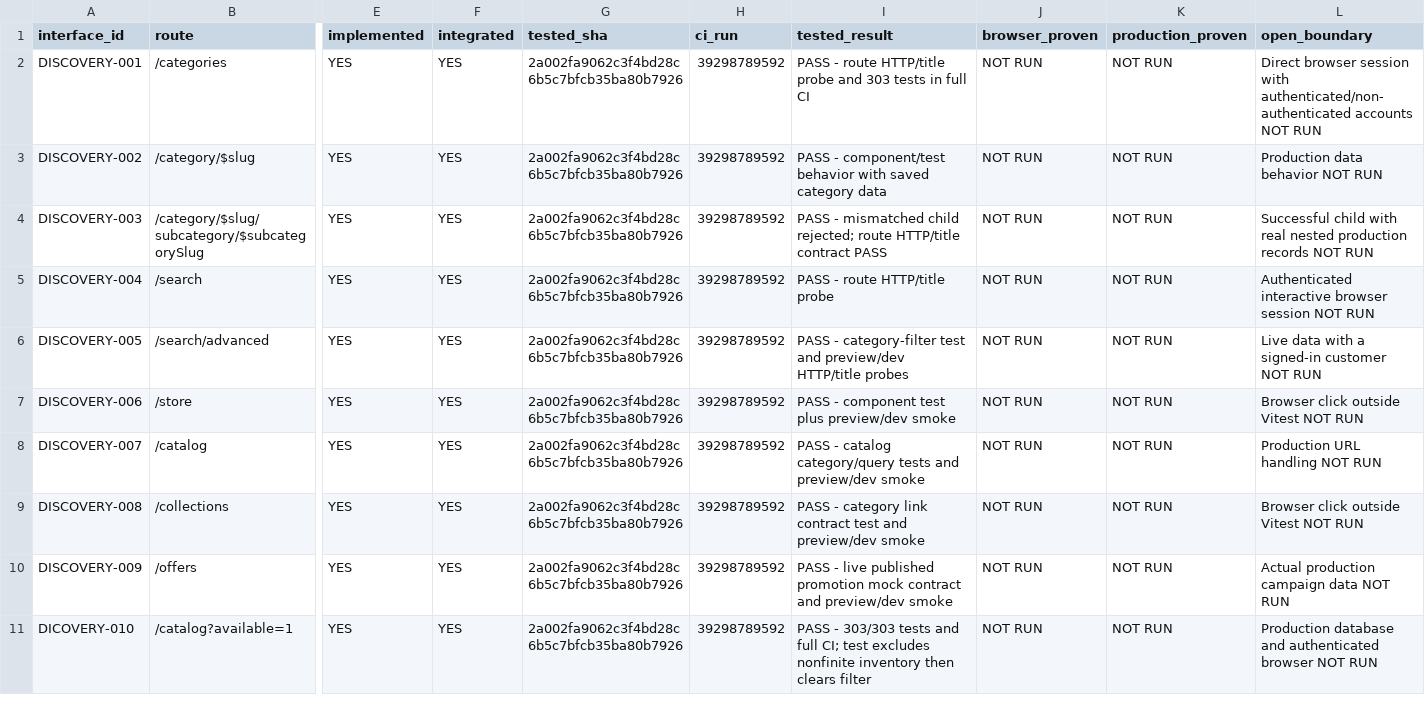
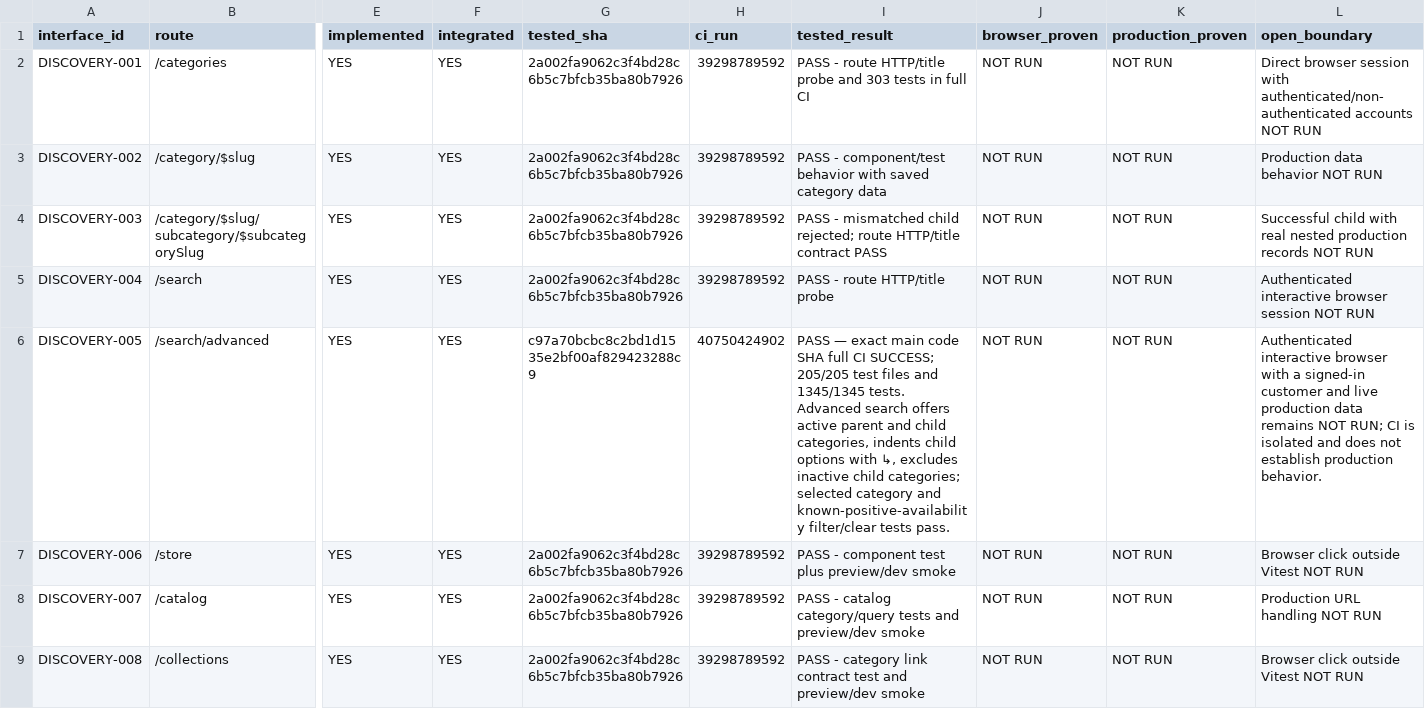
Before and after one commit to Report-Engainall/Nasr1, a CSV file: docs/bolt-source-reconciliation/INTERFACE_COMPLETION_MATRIX.csv, drawn as a sheet; only a part is shown, gaps mark what is left out; the shorter side is filled out with more unchanged rows; the diff names each change by its address in the sheet, - before the commit and + after, or states it on an @@ line.

```diff
--- a/docs/bolt-source-reconciliation/INTERFACE_COMPLETION_MATRIX.csv
+++ b/docs/bolt-source-reconciliation/INTERFACE_COMPLETION_MATRIX.csv
-G6 (tested_sha): 2a002fa9062c3f4bd28c6b5c7bfcb35ba80b7926
+G6 (tested_sha): c97a70bcbc8c2bd1d1535e2bf00af829423288c9
-H6 (ci_run): 39298789592
+H6 (ci_run): 40750424902
-I6 (tested_result): PASS - category-filter test and preview/dev HTTP/title probes
+I6 (tested_result): PASS — exact main code SHA full CI SUCCESS; 205/205 test files and 1345/1345 tests. Advanced search offers active parent and child categories, indents child options with ↳, excludes inactive child categories; selected category and known-positive-availability filter/clear tests pass.
-L6 (open_boundary): Live data with a signed-in customer NOT RUN
+L6 (open_boundary): Authenticated interactive browser with a signed-in customer and live production data remains NOT RUN; CI is isolated and does not establish production behavior.
```
Also changed, not shown: docs/bolt-source-reconciliation/REMAINING_SCREEN_ACCEPTANCE_MATRIX_2026-10-22.csv, 1 other file.
